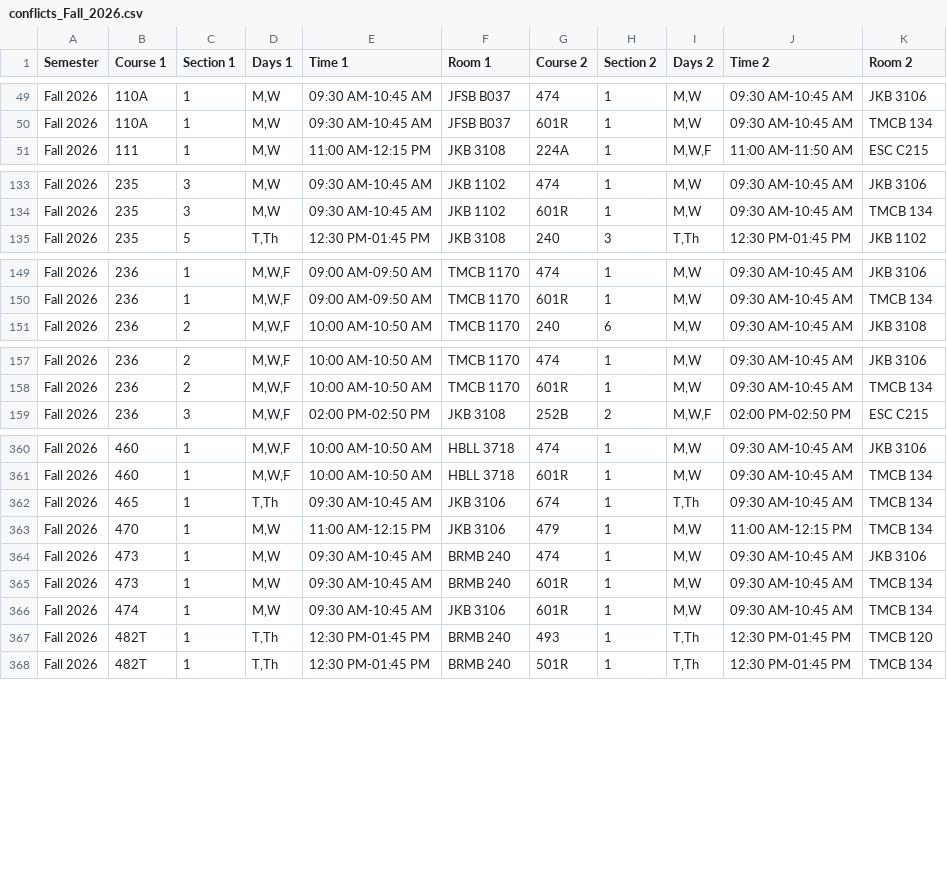
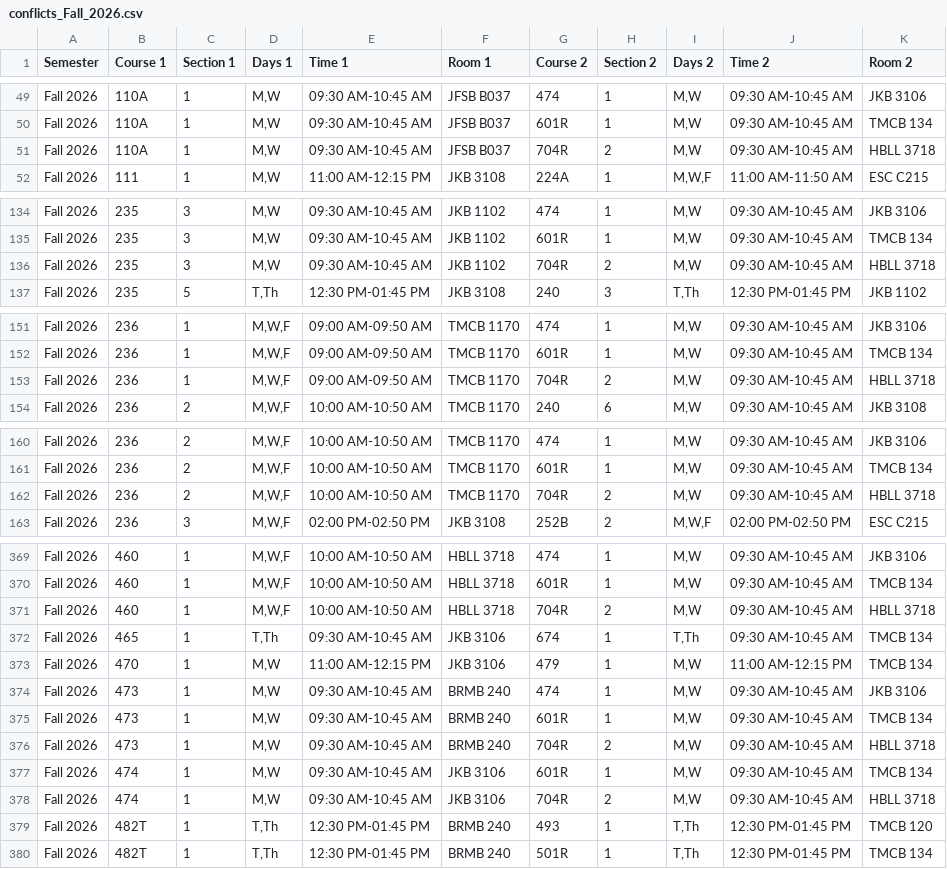
Before and after one commit to mjcleme/scheduling-public, a CSV file: conflicts_Fall_2026.csv, drawn as a sheet; only a part is shown, gaps mark what is left out; the diff covers the shown part only.

```diff
--- a/conflicts_Fall_2026.csv
+++ b/conflicts_Fall_2026.csv
@@ -50,2 +50,3 @@ Fall 2026,110A,1,"M,W",09:30 AM-10:45 AM,JFSB B037,474,1,"M,W",09:30 AM-10:45 AM
 Fall 2026,110A,1,"M,W",09:30 AM-10:45 AM,JFSB B037,601R,1,"M,W",09:30 AM-10:45 AM,TMCB 134
+Fall 2026,110A,1,"M,W",09:30 AM-10:45 AM,JFSB B037,704R,2,"M,W",09:30 AM-10:45 AM,HBLL 3718
 Fall 2026,111,1,"M,W",11:00 AM-12:15 PM,JKB 3108,224A,1,"M,W,F",11:00 AM-11:50 AM,ESC C215
@@ -134,2 +135,3 @@ Fall 2026,235,3,"M,W",09:30 AM-10:45 AM,JKB 1102,474,1,"M,W",09:30 AM-10:45 AM,J
 Fall 2026,235,3,"M,W",09:30 AM-10:45 AM,JKB 1102,601R,1,"M,W",09:30 AM-10:45 AM,TMCB 134
+Fall 2026,235,3,"M,W",09:30 AM-10:45 AM,JKB 1102,704R,2,"M,W",09:30 AM-10:45 AM,HBLL 3718
 Fall 2026,235,5,"T,Th",12:30 PM-01:45 PM,JKB 3108,240,3,"T,Th",12:30 PM-01:45 PM,JKB 1102
@@ -150,2 +152,3 @@ Fall 2026,236,1,"M,W,F",09:00 AM-09:50 AM,TMCB 1170,474,1,"M,W",09:30 AM-10:45 A
 Fall 2026,236,1,"M,W,F",09:00 AM-09:50 AM,TMCB 1170,601R,1,"M,W",09:30 AM-10:45 AM,TMCB 134
+Fall 2026,236,1,"M,W,F",09:00 AM-09:50 AM,TMCB 1170,704R,2,"M,W",09:30 AM-10:45 AM,HBLL 3718
 Fall 2026,236,2,"M,W,F",10:00 AM-10:50 AM,TMCB 1170,240,6,"M,W",09:30 AM-10:45 AM,JKB 3108
@@ -158,2 +161,3 @@ Fall 2026,236,2,"M,W,F",10:00 AM-10:50 AM,TMCB 1170,474,1,"M,W",09:30 AM-10:45 A
 Fall 2026,236,2,"M,W,F",10:00 AM-10:50 AM,TMCB 1170,601R,1,"M,W",09:30 AM-10:45 AM,TMCB 134
+Fall 2026,236,2,"M,W,F",10:00 AM-10:50 AM,TMCB 1170,704R,2,"M,W",09:30 AM-10:45 AM,HBLL 3718
 Fall 2026,236,3,"M,W,F",02:00 PM-02:50 PM,JKB 3108,252B,2,"M,W,F",02:00 PM-02:50 PM,ESC C215
@@ -361,2 +370,3 @@ Fall 2026,460,1,"M,W,F",10:00 AM-10:50 AM,HBLL 3718,474,1,"M,W",09:30 AM-10:45 A
 Fall 2026,460,1,"M,W,F",10:00 AM-10:50 AM,HBLL 3718,601R,1,"M,W",09:30 AM-10:45 AM,TMCB 134
+Fall 2026,460,1,"M,W,F",10:00 AM-10:50 AM,HBLL 3718,704R,2,"M,W",09:30 AM-10:45 AM,HBLL 3718
 Fall 2026,465,1,"T,Th",09:30 AM-10:45 AM,JKB 3106,674,1,"T,Th",09:30 AM-10:45 AM,TMCB 134
@@ -365,3 +375,5 @@ Fall 2026,473,1,"M,W",09:30 AM-10:45 AM,BRMB 240,474,1,"M,W",09:30 AM-10:45 AM,J
 Fall 2026,473,1,"M,W",09:30 AM-10:45 AM,BRMB 240,601R,1,"M,W",09:30 AM-10:45 AM,TMCB 134
+Fall 2026,473,1,"M,W",09:30 AM-10:45 AM,BRMB 240,704R,2,"M,W",09:30 AM-10:45 AM,HBLL 3718
 Fall 2026,474,1,"M,W",09:30 AM-10:45 AM,JKB 3106,601R,1,"M,W",09:30 AM-10:45 AM,TMCB 134
+Fall 2026,474,1,"M,W",09:30 AM-10:45 AM,JKB 3106,704R,2,"M,W",09:30 AM-10:45 AM,HBLL 3718
 Fall 2026,482T,1,"T,Th",12:30 PM-01:45 PM,BRMB 240,493,1,"T,Th",12:30 PM-01:45 PM,TMCB 120
```
Also changed, not shown: 6 added rows elsewhere in this file, conflicts_Winter_2027.csv, schedule_Fall_2026.csv, 8 other files.
